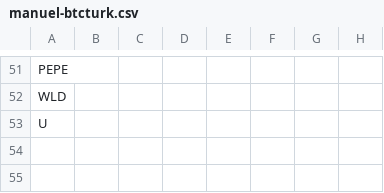
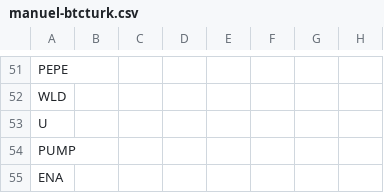
Before and after one commit to batuhanhelvaci-hub/marketpano, a CSV file: manuel-btcturk.csv, drawn as a sheet; only a part is shown, gaps mark what is left out; the diff names each change by its address in the sheet, - before the commit and + after, or states it on an @@ line.

```diff
--- a/manuel-btcturk.csv
+++ b/manuel-btcturk.csv
+row 54: PUMP
+row 55: ENA
```
Also changed, not shown: manuel-kaldirac.csv, 11 other files.
